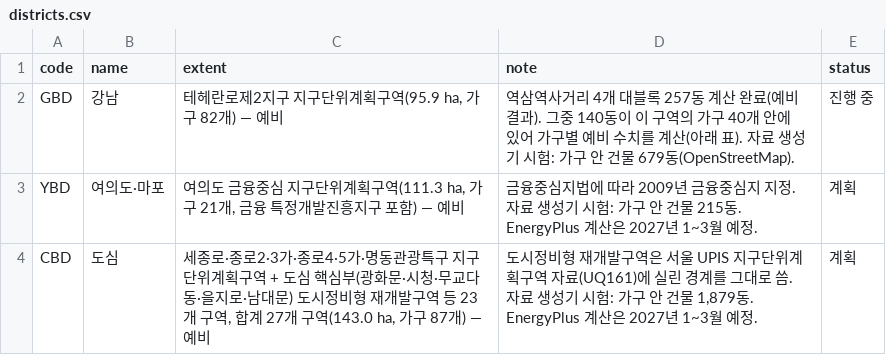
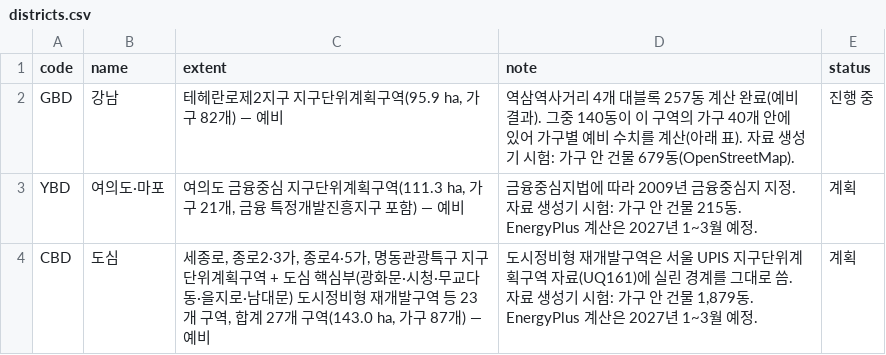
Before and after one commit to m48a2c999-svg/badtm, a CSV file: data/db/csv/districts.csv, drawn as a sheet.

```diff
--- a/data/db/csv/districts.csv
+++ b/data/db/csv/districts.csv
@@ -3,2 +3,2 @@ GBD,강남,"테헤란로제2지구 지구단위계획구역(95.9 ha, 가구 82
 YBD,여의도·마포,"여의도 금융중심 지구단위계획구역(111.3 ha, 가구 21개, 금융 특정개발진흥지구 포함) — 예비",금융중심지법에 따라 2009년 금융중심지 지정. 자료 생성기 시험: 가구 안 건물 215동. EnergyPlus 계산은 2027년 1~3월 예정.,계획
-CBD,도심,"세종로·종로2·3가·종로4·5가·명동관광특구 지구단위계획구역 + 도심 핵심부(광화문·시청·무교다동·을지로·남대문) 도시정비형 재개발구역 등 23개 구역, 합계 27개 구역(143.0 ha, 가구 87개) — 예비","도시정비형 재개발구역은 서울 UPIS 지구단위계획구역 자료(UQ161)에 실린 경계를 그대로 씀. 자료 생성기 시험: 가구 안 건물 1,879동. EnergyPlus 계산은 2027년 1~3월 예정.",계획
+CBD,도심,"세종로, 종로2·3가, 종로4·5가, 명동관광특구 지구단위계획구역 + 도심 핵심부(광화문·시청·무교다동·을지로·남대문) 도시정비형 재개발구역 등 23개 구역, 합계 27개 구역(143.0 ha, 가구 87개) — 예비","도시정비형 재개발구역은 서울 UPIS 지구단위계획구역 자료(UQ161)에 실린 경계를 그대로 씀. 자료 생성기 시험: 가구 안 건물 1,879동. EnergyPlus 계산은 2027년 1~3월 예정.",계획
```
Also changed, not shown: data/db/csv/meta.csv, data/db/csv/principles.csv, 6 other files.
